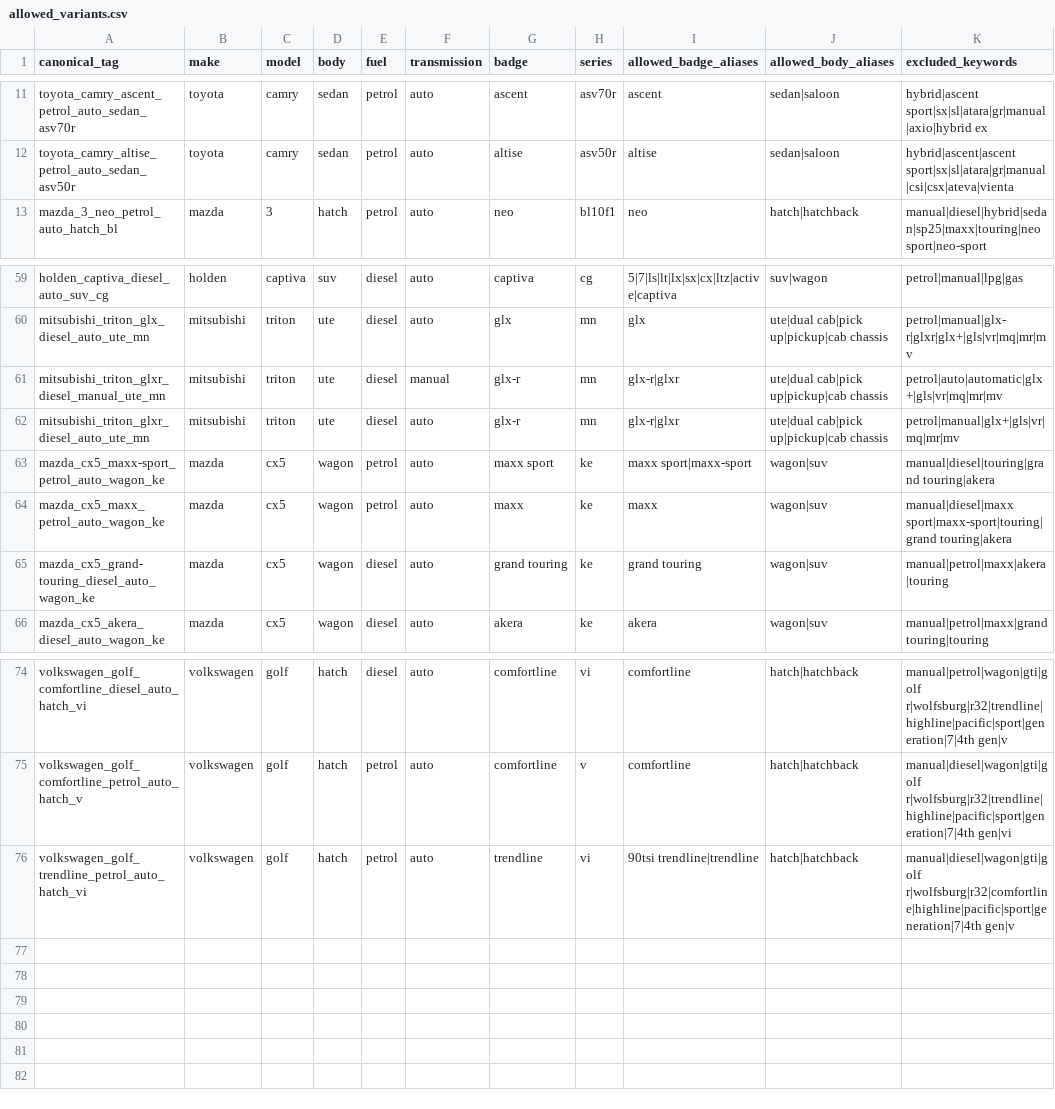
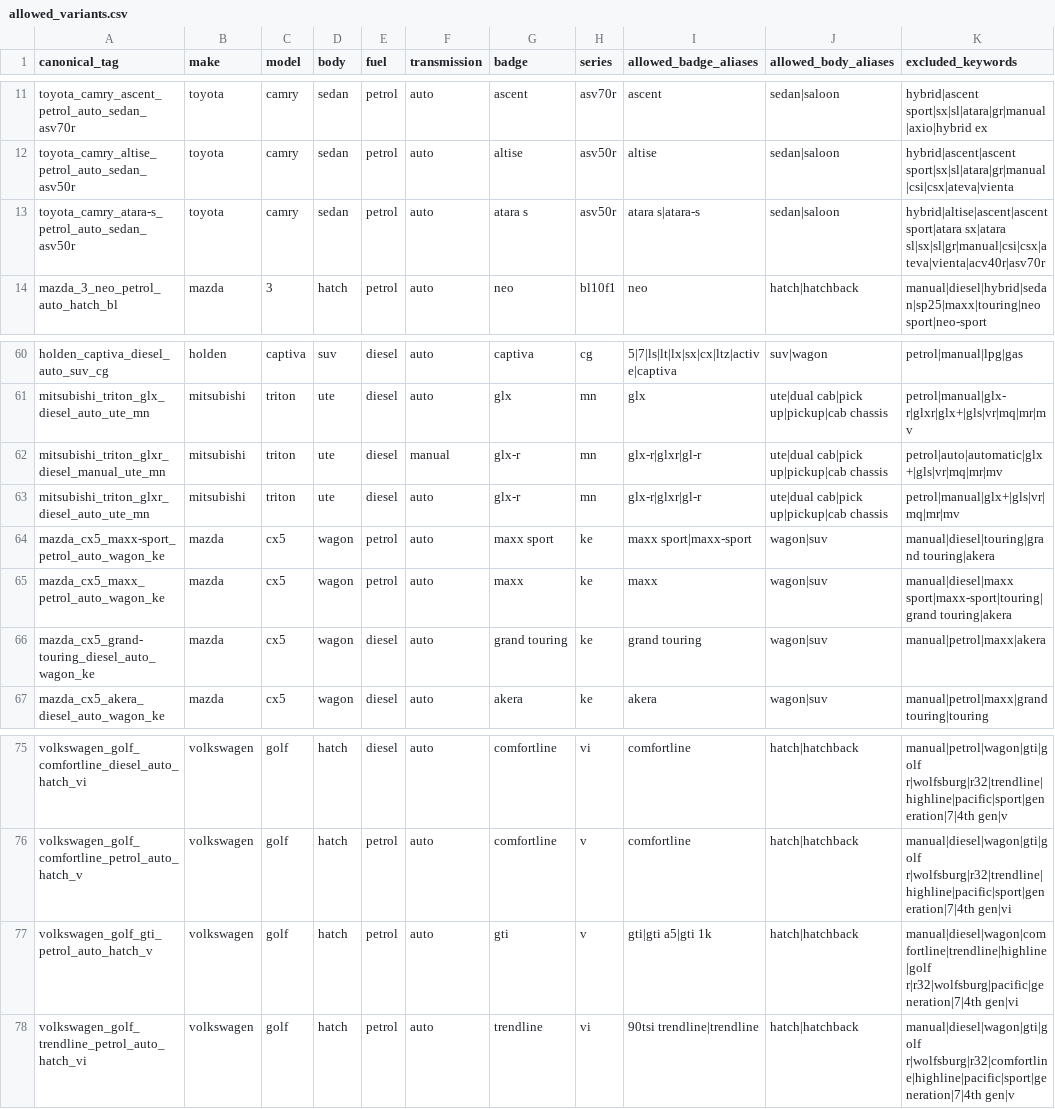
Before and after one commit to fallen-pc/autosniper, a CSV file: config/allowed_variants.csv, drawn as a sheet; only a part is shown, gaps mark what is left out.

```diff
--- a/config/allowed_variants.csv
+++ b/config/allowed_variants.csv
@@ -12,2 +12,3 @@ toyota_camry_ascent_petrol_auto_sedan_asv70r,toyota,camry,sedan,petrol,auto,asce
 toyota_camry_altise_petrol_auto_sedan_asv50r,toyota,camry,sedan,petrol,auto,altise,asv50r,altise,sedan|saloon,hybrid|ascent|ascent sport|sx|sl|atara|gr|manual|csi|csx|ateva|vienta
+toyota_camry_atara-s_petrol_auto_sedan_asv50r,toyota,camry,sedan,petrol,auto,atara s,asv50r,atara s|atara-s,sedan|saloon,hybrid|altise|ascent|ascent sport|atara sx|atara sl|sx|sl|gr|manual|csi|csx|ateva|vienta|acv40r|asv70r
 mazda_3_neo_petrol_auto_hatch_bl,mazda,3,hatch,petrol,auto,neo,bl10f1,neo,hatch|hatchback,manual|diesel|hybrid|sedan|sp25|maxx|touring|neo sport|neo-sport
@@ -60,7 +61,7 @@ holden_captiva_diesel_auto_suv_cg,holden,captiva,suv,diesel,auto,captiva,cg,5|7|
 mitsubishi_triton_glx_diesel_auto_ute_mn,mitsubishi,triton,ute,diesel,auto,glx,mn,glx,ute|dual cab|pick up|pickup|cab chassis,petrol|manual|glx-r|glxr|glx+|gls|vr|mq|mr|mv
-mitsubishi_triton_glxr_diesel_manual_ute_mn,mitsubishi,triton,ute,diesel,manual,glx-r,mn,glx-r|glxr,ute|dual cab|pick up|pickup|cab chassis,petrol|auto|automatic|glx+|gls|vr|mq|mr|mv
-mitsubishi_triton_glxr_diesel_auto_ute_mn,mitsubishi,triton,ute,diesel,auto,glx-r,mn,glx-r|glxr,ute|dual cab|pick up|pickup|cab chassis,petrol|manual|glx+|gls|vr|mq|mr|mv
+mitsubishi_triton_glxr_diesel_manual_ute_mn,mitsubishi,triton,ute,diesel,manual,glx-r,mn,glx-r|glxr|gl-r,ute|dual cab|pick up|pickup|cab chassis,petrol|auto|automatic|glx+|gls|vr|mq|mr|mv
+mitsubishi_triton_glxr_diesel_auto_ute_mn,mitsubishi,triton,ute,diesel,auto,glx-r,mn,glx-r|glxr|gl-r,ute|dual cab|pick up|pickup|cab chassis,petrol|manual|glx+|gls|vr|mq|mr|mv
 mazda_cx5_maxx-sport_petrol_auto_wagon_ke,mazda,cx5,wagon,petrol,auto,maxx sport,ke,maxx sport|maxx-sport,wagon|suv,manual|diesel|touring|grand touring|akera
 mazda_cx5_maxx_petrol_auto_wagon_ke,mazda,cx5,wagon,petrol,auto,maxx,ke,maxx,wagon|suv,manual|diesel|maxx sport|maxx-sport|touring|grand touring|akera
-mazda_cx5_grand-touring_diesel_auto_wagon_ke,mazda,cx5,wagon,diesel,auto,grand touring,ke,grand touring,wagon|suv,manual|petrol|maxx|akera|touring
+mazda_cx5_grand-touring_diesel_auto_wagon_ke,mazda,cx5,wagon,diesel,auto,grand touring,ke,grand touring,wagon|suv,manual|petrol|maxx|akera
 mazda_cx5_akera_diesel_auto_wagon_ke,mazda,cx5,wagon,diesel,auto,akera,ke,akera,wagon|suv,manual|petrol|maxx|grand touring|touring
@@ -75,2 +76,3 @@ volkswagen_golf_comfortline_diesel_auto_hatch_vi,volkswagen,golf,hatch,diesel,au
 volkswagen_golf_comfortline_petrol_auto_hatch_v,volkswagen,golf,hatch,petrol,auto,comfortline,v,comfortline,hatch|hatchback,manual|diesel|wagon|gti|golf r|wolfsburg|r32|trendline|highline|pacific|sport|generation|7|4th gen|vi
+volkswagen_golf_gti_petrol_auto_hatch_v,volkswagen,golf,hatch,petrol,auto,gti,v,gti|gti a5|gti 1k,hatch|hatchback,manual|diesel|wagon|comfortline|trendline|highline|golf r|r32|wolfsburg|pacific|generation|7|4th gen|vi
 volkswagen_golf_trendline_petrol_auto_hatch_vi,volkswagen,golf,hatch,petrol,auto,trendline,vi,90tsi trendline|trendline,hatch|hatchback,manual|diesel|wagon|gti|golf r|wolfsburg|r32|comfortline|highline|pacific|sport|generation|7|4th gen|v
```
Also changed, not shown: config/curve_anchor_overrides_v2.csv, config/curve_groups_v2.csv, 11 other files.
